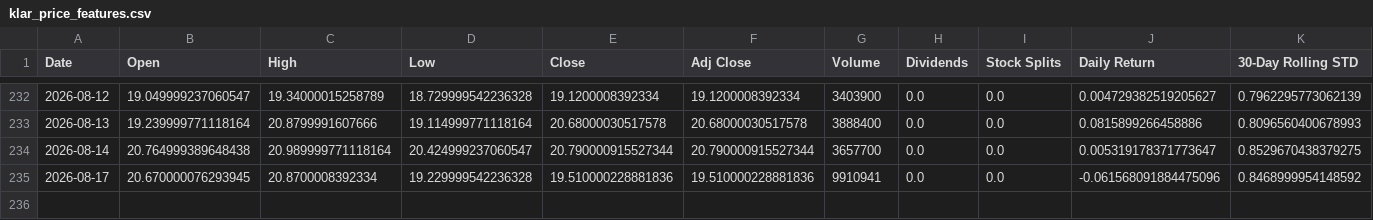
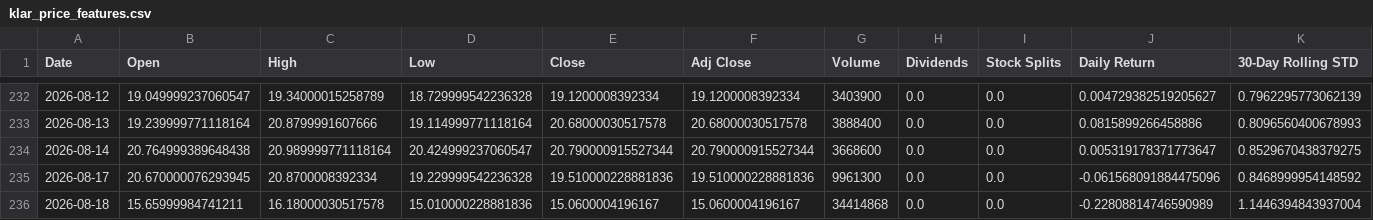
Before and after one commit to Diveride/Project2-Sentiment-analysis-WSbets, a CSV file: outputs/latest_wsb_analysis/prices/klar_price_features.csv, drawn as a sheet; only a part is shown, gaps mark what is left out; rows hold the shown columns only; the diff names each change by its address in the sheet, - before the commit and + after, or states it on an @@ line.

```diff
--- a/outputs/latest_wsb_analysis/prices/klar_price_features.csv
+++ b/outputs/latest_wsb_analysis/prices/klar_price_features.csv
-G234 (Volume): 3657700
+G234 (Volume): 3668600
-G235 (Volume): 9910941
+G235 (Volume): 9961300
+row 236: 2026-08-18 | 15.65999984741211 | 16.18000030517578 | 15.010000228881836 | 15.0600004196167 | 15.0600004196167 | 34414868 | 0.0 | 0.0 | -0.22808814746590989 | 1.1446394843937004
```
Also changed, not shown: outputs/latest_wsb_analysis/latest_wsb_mentions.csv, outputs/latest_wsb_analysis/latest_wsb_posts.csv, 56 other files.
